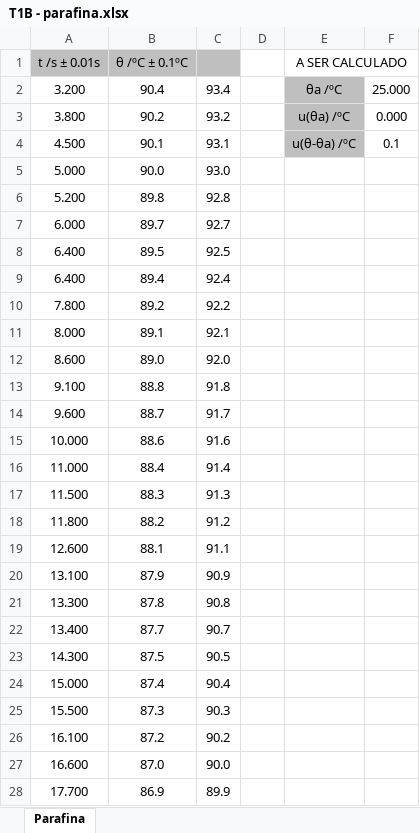
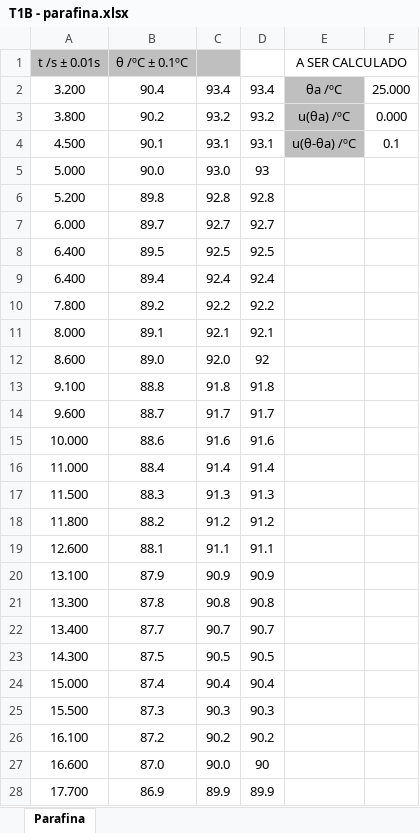
Before and after one commit to sergisousa/LABSFISICAI, an Excel workbook: T1B - parafina.xlsx, sheet Parafina, drawn as a sheet; only a part is shown; values as stored, in another font and other column widths than the file's, no borders; charts and pictures not drawn; the diff covers the shown part only; the diff names each change by its address in the sheet, - before the commit and + after, or states it on an @@ line.

```diff
--- a/T1B - parafina.xlsx (sheet Parafina)
+++ b/T1B - parafina.xlsx (sheet Parafina)
-D2: (empty)
+D2: 93.4
-D3: (empty)
+D3: 93.2
-D4: (empty)
+D4: 93.1
-D5: (empty)
+D5: 93
-D6: (empty)
+D6: 92.8
-D7: (empty)
+D7: 92.7
-D8: (empty)
+D8: 92.5
-D9: (empty)
+D9: 92.4
-D10: (empty)
+D10: 92.2
-D11: (empty)
+D11: 92.1
-D12: (empty)
+D12: 92
-D13: (empty)
+D13: 91.8
-D14: (empty)
+D14: 91.7
-D15: (empty)
+D15: 91.6
-D16: (empty)
+D16: 91.4
-D17: (empty)
+D17: 91.3
-D18: (empty)
+D18: 91.2
-D19: (empty)
+D19: 91.1
-D20: (empty)
+D20: 90.9
-D21: (empty)
+D21: 90.8
-D22: (empty)
+D22: 90.7
-D23: (empty)
+D23: 90.5
-D24: (empty)
+D24: 90.4
-D25: (empty)
+D25: 90.3
-D26: (empty)
+D26: 90.2
-D27: (empty)
+D27: 90
-D28: (empty)
+D28: 89.9
```
Also changed, not shown: 64 added rows, 654 edited cells and cell formats elsewhere in this sheet, charts or pictures, T1B-arrefecimento.xlsx.
